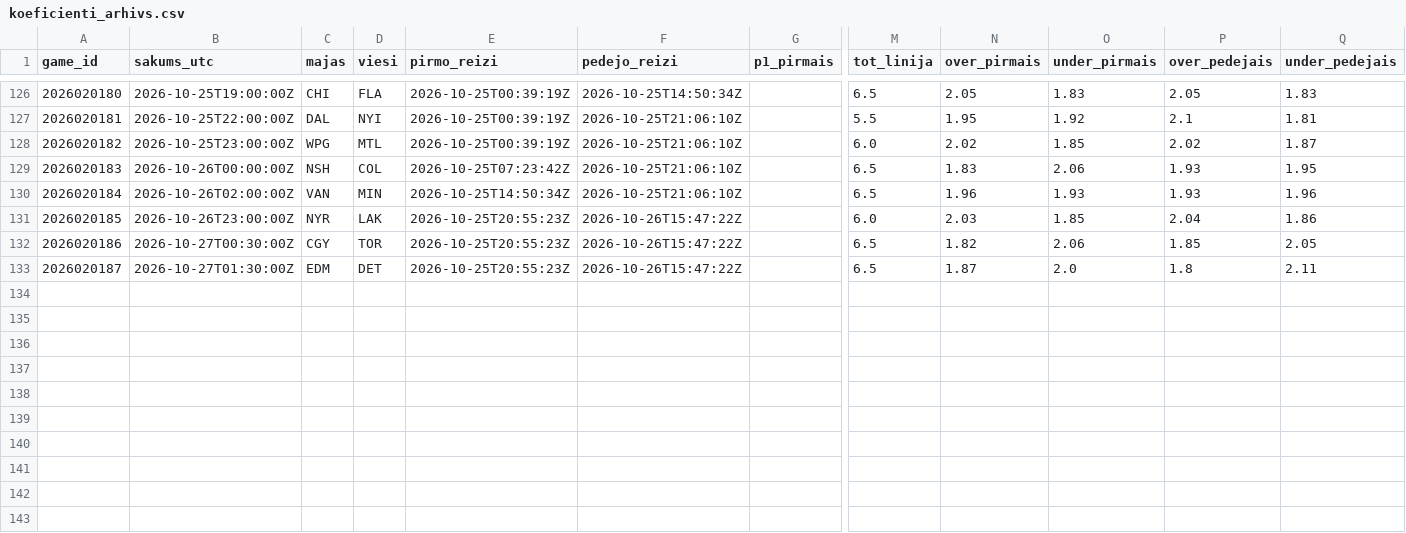
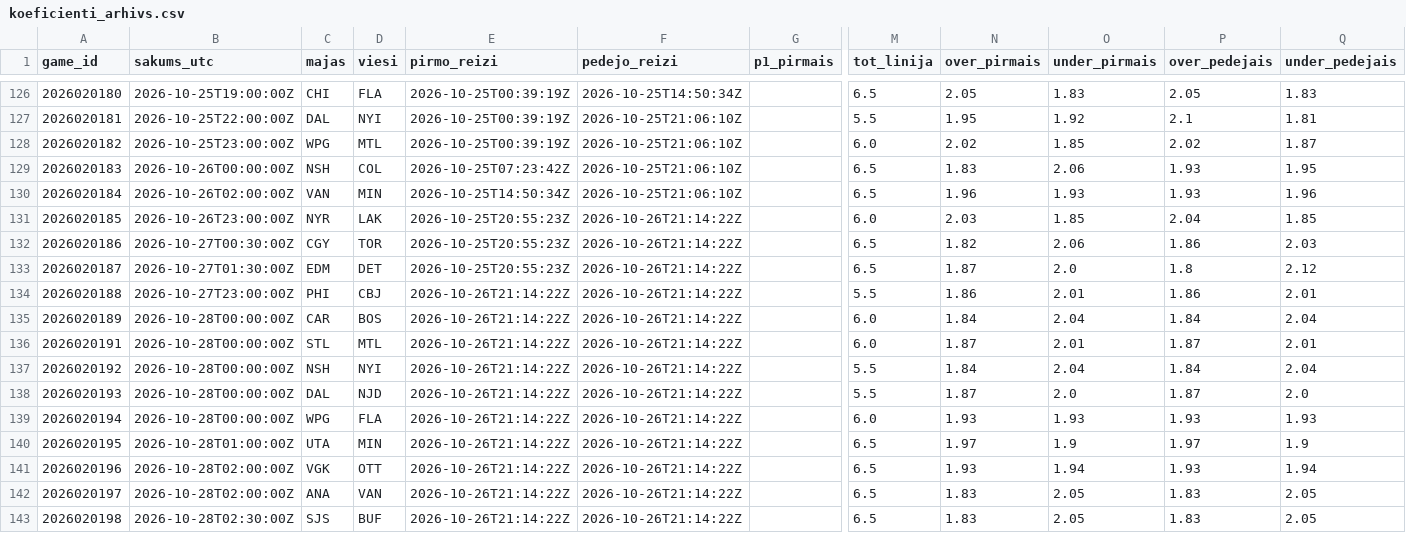
Before and after one commit to barakarmy/nhl-stats, a CSV file: sezonas/koeficienti_arhivs.csv, drawn as a sheet; only a part is shown, gaps mark what is left out; rows hold the shown columns only; the diff names each change by its address in the sheet, - before the commit and + after, or states it on an @@ line.

```diff
--- a/sezonas/koeficienti_arhivs.csv
+++ b/sezonas/koeficienti_arhivs.csv
-F131:F133 (pedejo_reizi): 2026-10-26T15:47:22Z
+F131:F133 (pedejo_reizi): 2026-10-26T21:14:22Z
-Q131 (under_pedejais): 1.86
+Q131 (under_pedejais): 1.85
-P132 (over_pedejais): 1.85
+P132 (over_pedejais): 1.86
-Q132 (under_pedejais): 2.05
+Q132 (under_pedejais): 2.03
-Q133 (under_pedejais): 2.11
+Q133 (under_pedejais): 2.12
+row 134: 2026020188 | 2026-10-27T23:00:00Z | PHI | CBJ | 2026-10-26T21:14:22Z | 2026-10-26T21:14:22Z |  | 5.5 | 1.86 | 2.01 | 1.86 | 2.01
+row 135: 2026020189 | 2026-10-28T00:00:00Z | CAR | BOS | 2026-10-26T21:14:22Z | 2026-10-26T21:14:22Z |  | 6.0 | 1.84 | 2.04 | 1.84 | 2.04
+row 136: 2026020191 | 2026-10-28T00:00:00Z | STL | MTL | 2026-10-26T21:14:22Z | 2026-10-26T21:14:22Z |  | 6.0 | 1.87 | 2.01 | 1.87 | 2.01
+row 137: 2026020192 | 2026-10-28T00:00:00Z | NSH | NYI | 2026-10-26T21:14:22Z | 2026-10-26T21:14:22Z |  | 5.5 | 1.84 | 2.04 | 1.84 | 2.04
+row 138: 2026020193 | 2026-10-28T00:00:00Z | DAL | NJD | 2026-10-26T21:14:22Z | 2026-10-26T21:14:22Z |  | 5.5 | 1.87 | 2.0 | 1.87 | 2.0
+row 139: 2026020194 | 2026-10-28T00:00:00Z | WPG | FLA | 2026-10-26T21:14:22Z | 2026-10-26T21:14:22Z |  | 6.0 | 1.93 | 1.93 | 1.93 | 1.93
+row 140: 2026020195 | 2026-10-28T01:00:00Z | UTA | MIN | 2026-10-26T21:14:22Z | 2026-10-26T21:14:22Z |  | 6.5 | 1.97 | 1.9 | 1.97 | 1.9
+row 141: 2026020196 | 2026-10-28T02:00:00Z | VGK | OTT | 2026-10-26T21:14:22Z | 2026-10-26T21:14:22Z |  | 6.5 | 1.93 | 1.94 | 1.93 | 1.94
+row 142: 2026020197 | 2026-10-28T02:00:00Z | ANA | VAN | 2026-10-26T21:14:22Z | 2026-10-26T21:14:22Z |  | 6.5 | 1.83 | 2.05 | 1.83 | 2.05
+row 143: 2026020198 | 2026-10-28T02:30:00Z | SJS | BUF | 2026-10-26T21:14:22Z | 2026-10-26T21:14:22Z |  | 6.5 | 1.83 | 2.05 | 1.83 | 2.05
```
Also changed, not shown: sezonas/picks_arhivs.csv, sezonas/prognozes_arhivs.csv, 2 other files.
